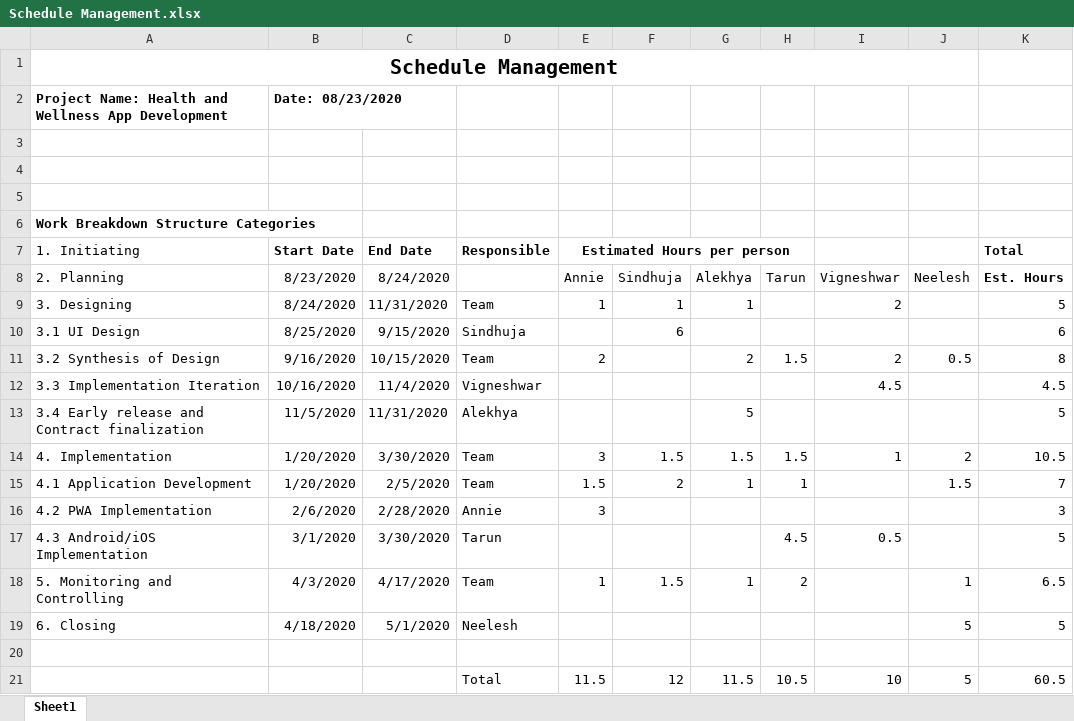
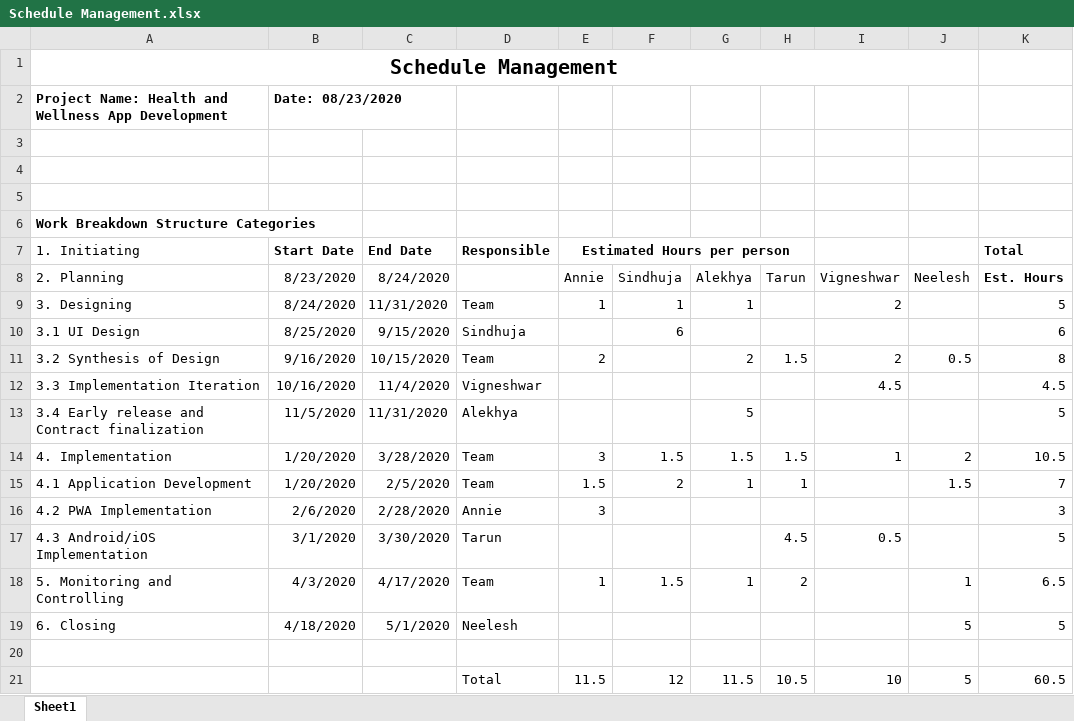
Before and after one commit to annie0sc/gdp_group4, an Excel workbook: Schedule Management.xlsx, sheet Sheet1, drawn as a sheet; values as stored, in another font and other column widths than the file's, no borders; the diff names each change by its address in the sheet, - before the commit and + after, or states it on an @@ line.

Commit message:
Date changes

```diff
--- a/Schedule Management.xlsx (sheet Sheet1)
+++ b/Schedule Management.xlsx (sheet Sheet1)
-C14 (End Date): 3/30/2020
+C14 (End Date): 3/28/2020
```
